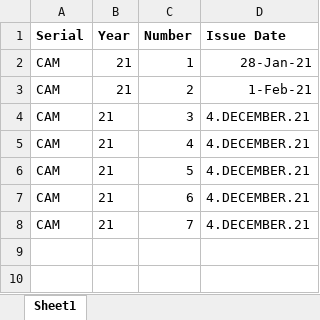
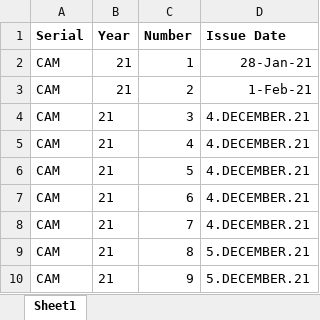
Before and after one commit to AdrianRentea/invoicing-app, an Excel workbook: furnizori/anothercompany/invoice controller.xlsx, sheet Sheet1, drawn as a sheet; values as stored, in another font and other column widths than the file's, no borders; the diff names each change by its address in the sheet, - before the commit and + after, or states it on an @@ line.

```diff
--- a/furnizori/anothercompany/invoice controller.xlsx (sheet Sheet1)
+++ b/furnizori/anothercompany/invoice controller.xlsx (sheet Sheet1)
+row 9: CAM | 21 | 8 | 5.DECEMBER.21
+row 10: CAM | 21 | 9 | 5.DECEMBER.21
```
Also changed, not shown: furnizori/anothercompany222/invoice controller.xlsx, furnizori/smartwecode/invoice controller.xlsx, 1 other file.
